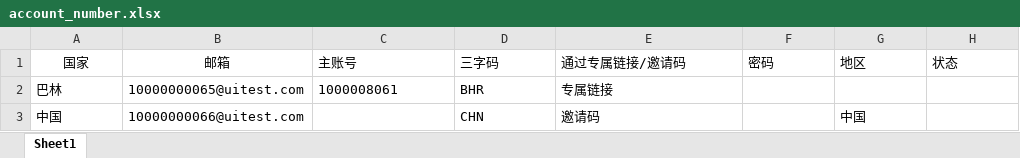
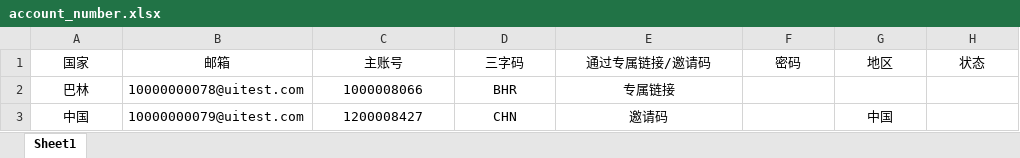
Before and after one commit to webclinic017/tylerhub, an Excel workbook: demo/registration_process/test_excel_data/account_number.xlsx, sheet Sheet1, drawn as a sheet; values as stored, in another font and other column widths than the file's, no borders; the diff names each change by its address in the sheet, - before the commit and + after, or states it on an @@ line.

```diff
--- a/demo/registration_process/test_excel_data/account_number.xlsx (sheet Sheet1)
+++ b/demo/registration_process/test_excel_data/account_number.xlsx (sheet Sheet1)
-C1:H1 alignment: left
+C1:H1 alignment: center
-A2:A3 alignment: left
+A2:A3 alignment: center
-B2 (邮箱): 10000000065@uitest.com
+B2 (邮箱): 10000000078@uitest.com
-C2 (主账号): 1000008061
+C2 (主账号): 1000008066
-C2:E2 alignment: left
+C2:E2 alignment: center
-B3 (邮箱): 10000000066@uitest.com
+B3 (邮箱): 10000000079@uitest.com
-C3 (主账号): (empty)
+C3 (主账号): 1200008427
-D3:E3 alignment: left
+D3:E3 alignment: center
-G3 alignment: left
+G3 alignment: center
```
Also changed, not shown: demo/deposit/test_data/deposit_data.xlsx, demo/registration_process/test_excel_data/register_data.xlsx, 12 other files.
